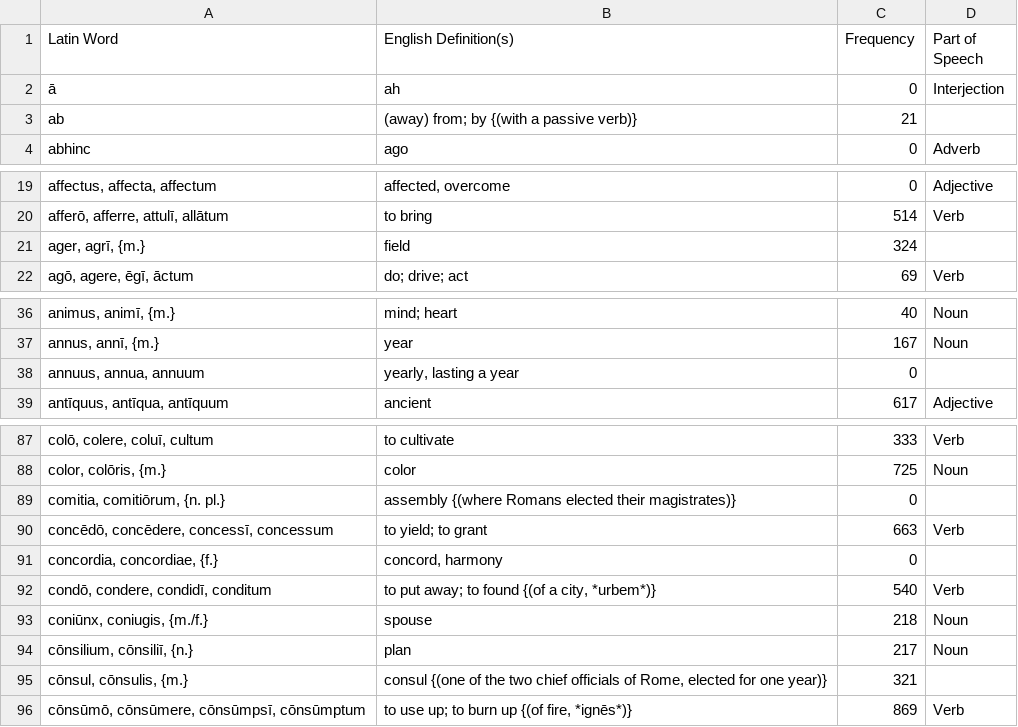
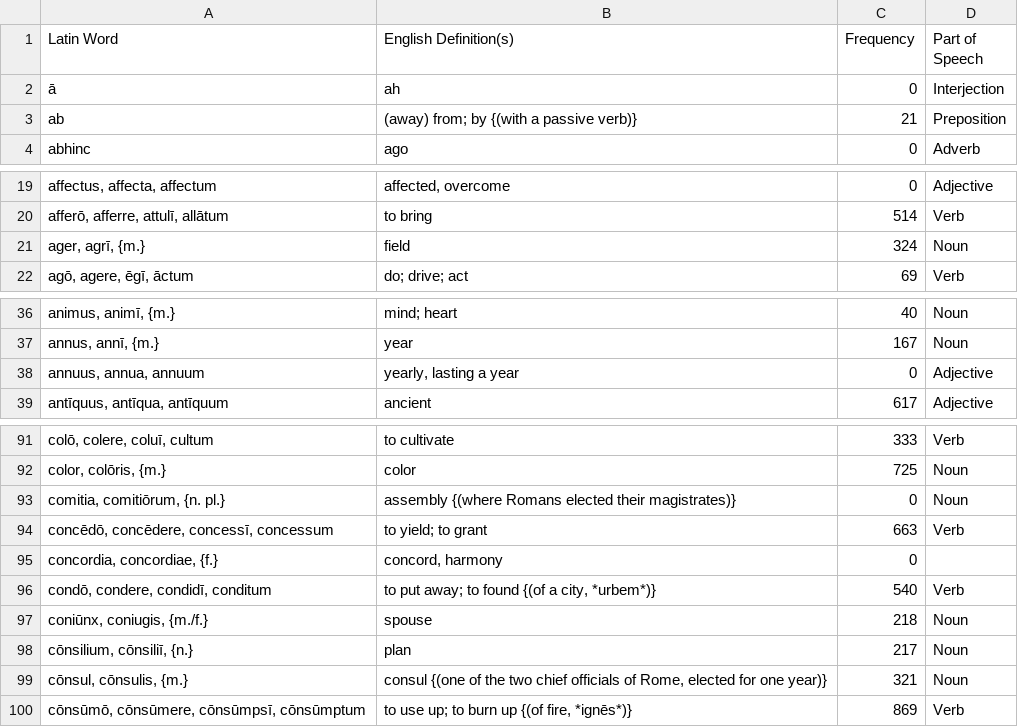
Before and after one commit to samuelshotchkiss-jpg/latindictionary-latiniii2627, a CSV file: vocabulary.csv, drawn as a sheet; only a part is shown, gaps mark what is left out; addresses are those after the commit; the diff covers the shown part only; the diff names each change by its address in the sheet, - before the commit and + after, or states it on an @@ line.

```diff
--- a/vocabulary.csv
+++ b/vocabulary.csv
-D3 (Part of Speech): (empty)
+D3 (Part of Speech): Preposition
-D21 (Part of Speech): (empty)
+D21 (Part of Speech): Noun
-D38 (Part of Speech): (empty)
+D38 (Part of Speech): Adjective
-D93 (Part of Speech): (empty)
+D93 (Part of Speech): Noun
-D99 (Part of Speech): (empty)
+D99 (Part of Speech): Noun
```
Also changed, not shown: 7 added rows and 21 edited cells elsewhere in this file.
